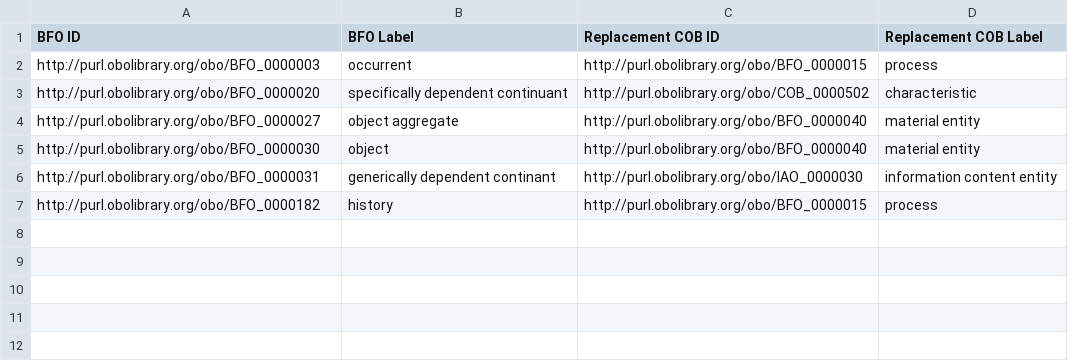
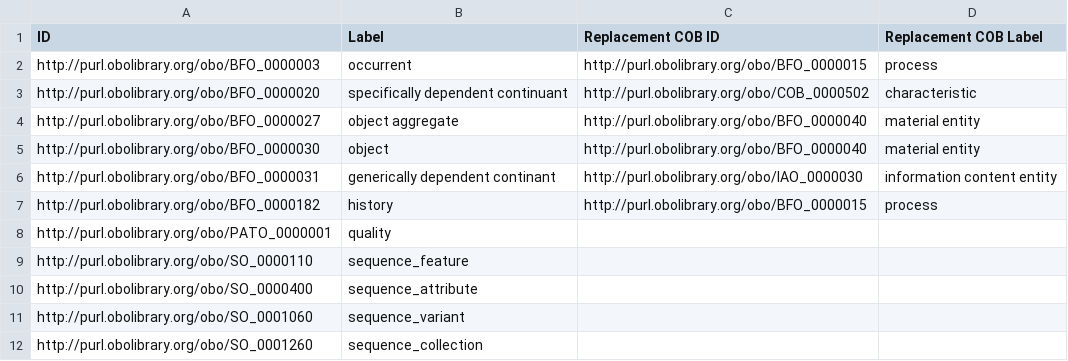
Before and after one commit to sebastianduesing/cob_manuscript, a TSV file: src/mappings.tsv, drawn as a sheet.

Commit message:
Look for sequence & quality ancestors too

```diff
--- a/src/mappings.tsv
+++ b/src/mappings.tsv
@@ -1,2 +1,2 @@
-BFO ID	BFO Label	Replacement COB ID	Replacement COB Label
+ID	Label	Replacement COB ID	Replacement COB Label
 http://purl.obolibrary.org/obo/BFO_0000003	occurrent	http://purl.obolibrary.org/obo/BFO_0000015	process
@@ -7 +7,6 @@ http://purl.obolibrary.org/obo/BFO_0000031	generically dependent continant	http:
 http://purl.obolibrary.org/obo/BFO_0000182	history	http://purl.obolibrary.org/obo/BFO_0000015	process
+http://purl.obolibrary.org/obo/PATO_0000001	quality		
+http://purl.obolibrary.org/obo/SO_0000110	sequence_feature		
+http://purl.obolibrary.org/obo/SO_0000400	sequence_attribute		
+http://purl.obolibrary.org/obo/SO_0001060	sequence_variant		
+http://purl.obolibrary.org/obo/SO_0001260	sequence_collection		
```
Also changed, not shown: 1 other file.
